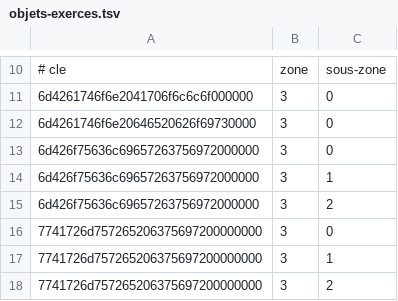
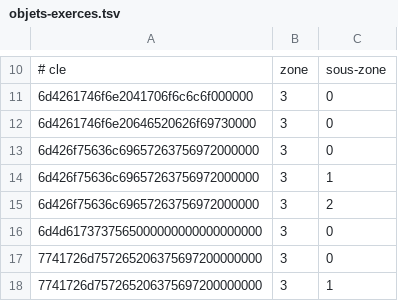
Before and after one commit to ChatgaraTech/OpenForesia, a TSV file: Documentation/Etat/objets-exerces.tsv, drawn as a sheet; only a part is shown, gaps mark what is left out; the shorter side is filled out with more unchanged rows; the diff names each change by its address in the sheet, - before the commit and + after, or states it on an @@ line.

```diff
--- a/Documentation/Etat/objets-exerces.tsv
+++ b/Documentation/Etat/objets-exerces.tsv
+row 16: 6d4d6173737565000000000000000000 | 3 | 0
```
Also changed, not shown: Documentation/Etat/handlers-exerces.tsv, Documentation/Etat/sorts-exerces.tsv, 4 other files.
